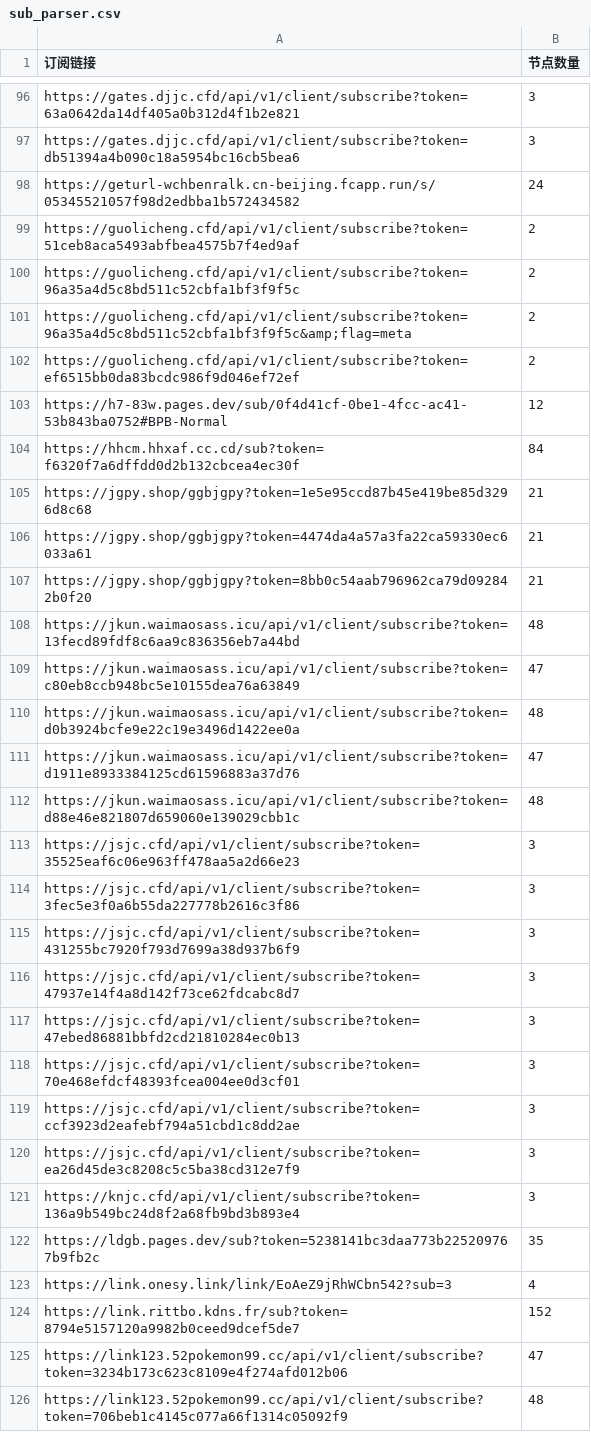
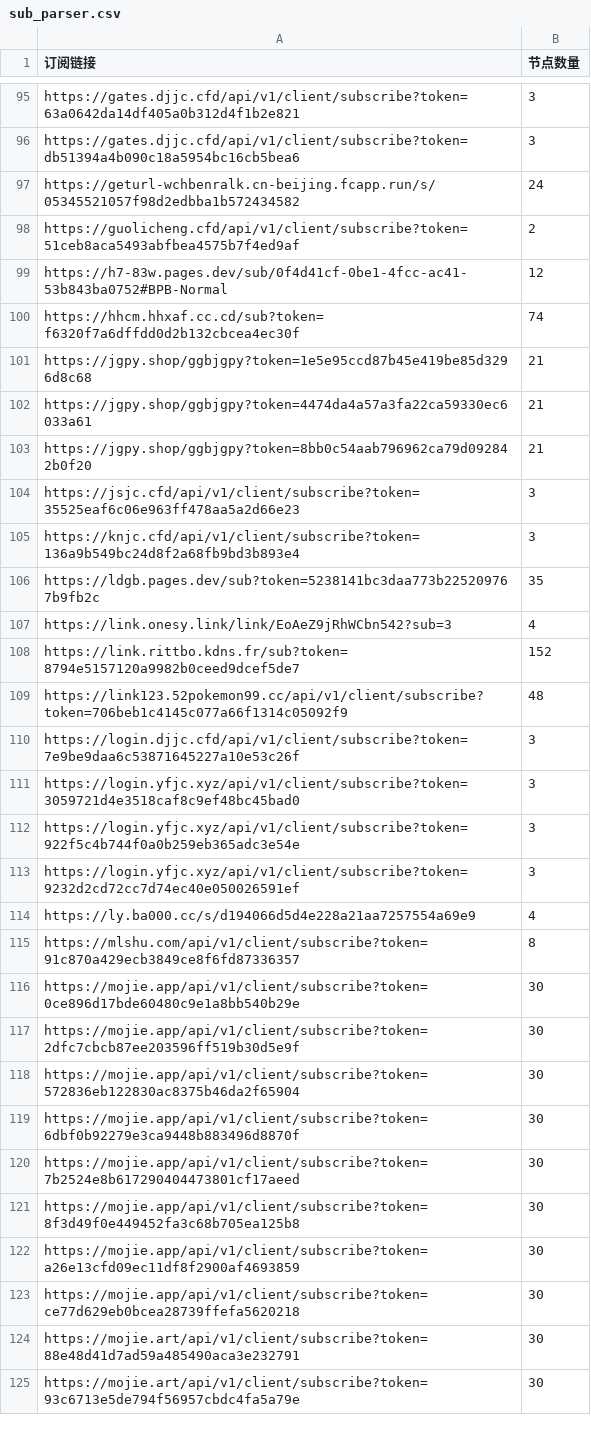
Before and after one commit to ipenwrt/crawler, a CSV file: sub_parser.csv, drawn as a sheet; only a part is shown, gaps mark what is left out; the shorter side is filled out with more unchanged rows; the diff covers the shown part only.

```diff
--- a/sub_parser.csv
+++ b/sub_parser.csv
@@ -99,7 +98,4 @@ https://geturl-wchbenralk.cn-beijing.fcapp.run/s/05345521057f98d2edbba1b57243458
 https://guolicheng.cfd/api/v1/client/subscribe?token=51ceb8aca5493abfbea4575b7f4ed9af,2
-https://guolicheng.cfd/api/v1/client/subscribe?token=96a35a4d5c8bd511c52cbfa1bf3f9f5c,2
-https://guolicheng.cfd/api/v1/client/subscribe?token=96a35a4d5c8bd511c52cbfa1bf3f9f5c&amp;flag=meta,2
-https://guolicheng.cfd/api/v1/client/subscribe?token=ef6515bb0da83bcdc986f9d046ef72ef,2
 https://h7-83w.pages.dev/sub/0f4d41cf-0be1-4fcc-ac41-53b843ba0752#BPB-Normal,12
-https://hhcm.hhxaf.cc.cd/sub?token=f6320f7a6dffdd0d2b132cbcea4ec30f,84
+https://hhcm.hhxaf.cc.cd/sub?token=f6320f7a6dffdd0d2b132cbcea4ec30f,74
 https://jgpy.shop/ggbjgpy?token=1e5e95ccd87b45e419be85d3296d8c68,21
@@ -107,15 +103,3 @@ https://jgpy.shop/ggbjgpy?token=4474da4a57a3fa22ca59330ec6033a61,21
 https://jgpy.shop/ggbjgpy?token=8bb0c54aab796962ca79d092842b0f20,21
-https://jkun.waimaosass.icu/api/v1/client/subscribe?token=13fecd89fdf8c6aa9c836356eb7a44bd,48
-https://jkun.waimaosass.icu/api/v1/client/subscribe?token=c80eb8ccb948bc5e10155dea76a63849,47
-https://jkun.waimaosass.icu/api/v1/client/subscribe?token=d0b3924bcfe9e22c19e3496d1422ee0a,48
-https://jkun.waimaosass.icu/api/v1/client/subscribe?token=d1911e8933384125cd61596883a37d76,47
-https://jkun.waimaosass.icu/api/v1/client/subscribe?token=d88e46e821807d659060e139029cbb1c,48
 https://jsjc.cfd/api/v1/client/subscribe?token=35525eaf6c06e963ff478aa5a2d66e23,3
-https://jsjc.cfd/api/v1/client/subscribe?token=3fec5e3f0a6b55da227778b2616c3f86,3
-https://jsjc.cfd/api/v1/client/subscribe?token=431255bc7920f793d7699a38d937b6f9,3
-https://jsjc.cfd/api/v1/client/subscribe?token=47937e14f4a8d142f73ce62fdcabc8d7,3
-https://jsjc.cfd/api/v1/client/subscribe?token=47ebed86881bbfd2cd21810284ec0b13,3
-https://jsjc.cfd/api/v1/client/subscribe?token=70e468efdcf48393fcea004ee0d3cf01,3
-https://jsjc.cfd/api/v1/client/subscribe?token=ccf3923d2eafebf794a51cbd1c8dd2ae,3
-https://jsjc.cfd/api/v1/client/subscribe?token=ea26d45de3c8208c5c5ba38cd312e7f9,3
 https://knjc.cfd/api/v1/client/subscribe?token=136a9b549bc24d8f2a68fb9bd3b893e4,3
@@ -124,3 +108,2 @@ https://link.onesy.link/link/EoAeZ9jRhWCbn542?sub=3,4
 https://link.rittbo.kdns.fr/sub?token=8794e5157120a9982b0ceed9dcef5de7,152
-https://link123.52pokemon99.cc/api/v1/client/subscribe?token=3234b173c623c8109e4f274afd012b06,47
 https://link123.52pokemon99.cc/api/v1/client/subscribe?token=706beb1c4145c077a66f1314c05092f9,48
```
Also changed, not shown: 5 added rows, 10 removed rows and 10 edited cells elsewhere in this file, 3 other files.
